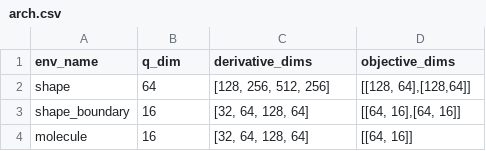
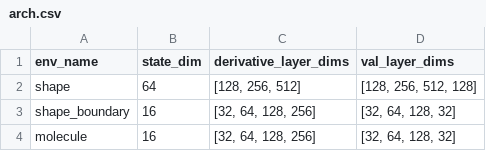
Before and after one commit to mpnguyen2/dpo, a CSV file: arch.csv, drawn as a sheet.

```diff
--- a/arch.csv
+++ b/arch.csv
@@ -1,4 +1,4 @@
-env_name,q_dim,derivative_dims,objective_dims
-shape,64,"[128, 256, 512, 256]","[[128, 64],[128,64]]"
-shape_boundary,16,"[32, 64, 128, 64]","[[64, 16],[64, 16]]"
-molecule,16,"[32, 64, 128, 64]","[[64, 16]]"
+env_name,state_dim,derivative_layer_dims,val_layer_dims
+shape,64,"[128, 256, 512]","[128, 256, 512, 128]"
+shape_boundary,16,"[32, 64, 128, 256]","[32, 64, 128, 32]"
+molecule,16,"[32, 64, 128, 256]","[32, 64, 128, 32]"
```
Also changed, not shown: benchmarks/arch.csv, params.csv, 30 other files.
